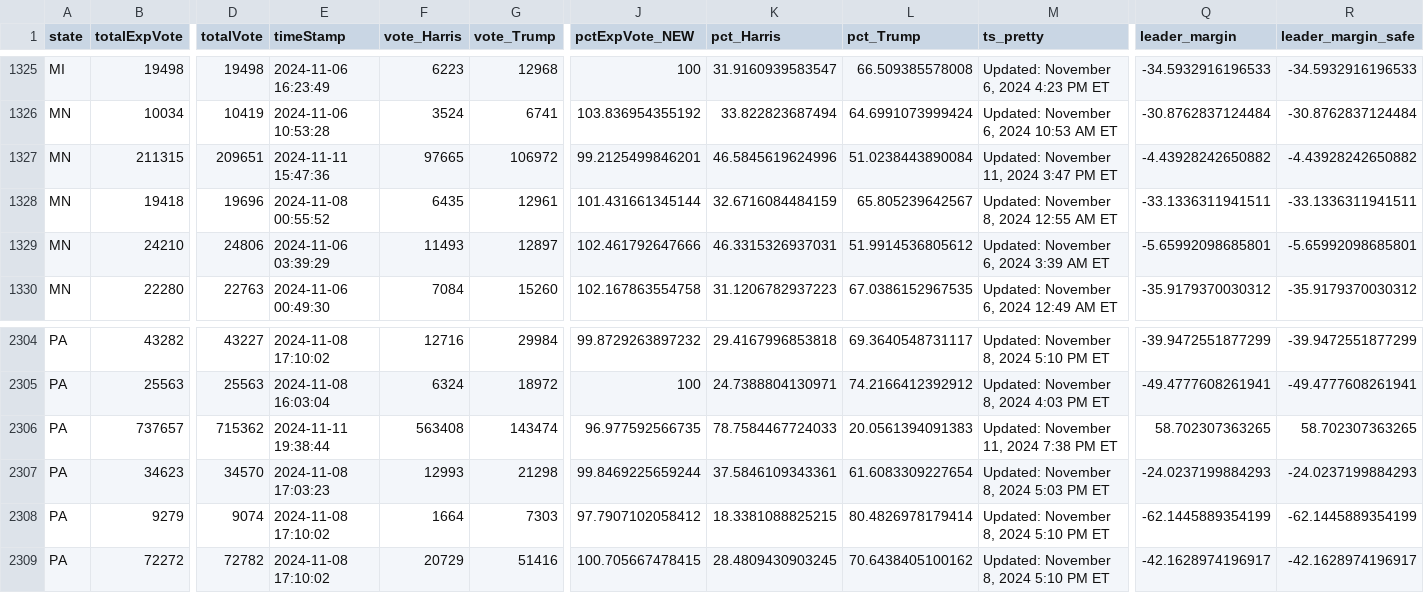
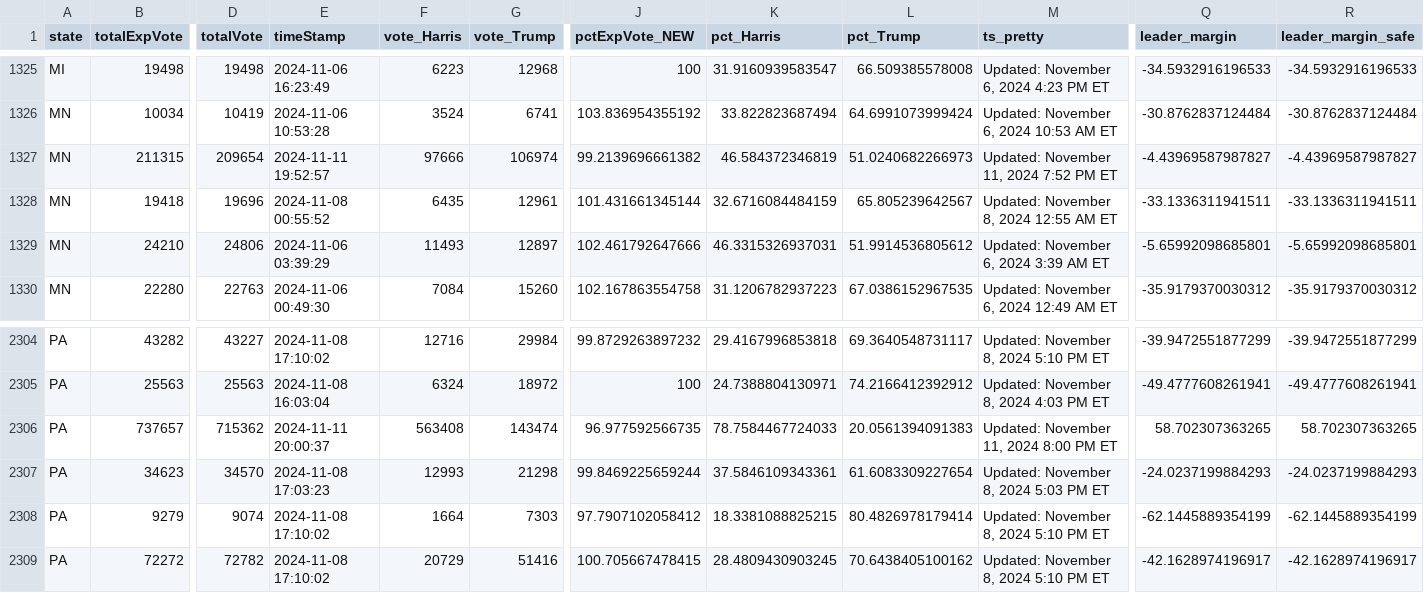
Before and after one commit to cbs-news-data/election-2024-maps, a CSV file: output/all_counties_clean_2024.csv, drawn as a sheet; only a part is shown, gaps mark what is left out; the diff covers the shown part only; the diff names each change by its address in the sheet, - before the commit and + after, or states it on an @@ line.

Commit message:
Live data updated

```diff
--- a/output/all_counties_clean_2024.csv
+++ b/output/all_counties_clean_2024.csv
-D1327 (totalVote): 209651
+D1327 (totalVote): 209654
-E1327 (timeStamp): 2024-11-11 15:47:36
+E1327 (timeStamp): 2024-11-11 19:52:57
-F1327 (vote_Harris): 97665
+F1327 (vote_Harris): 97666
-G1327 (vote_Trump): 106972
+G1327 (vote_Trump): 106974
-J1327 (pctExpVote_NEW): 99.2125499846201
+J1327 (pctExpVote_NEW): 99.2139696661382
-K1327 (pct_Harris): 46.5845619624996
+K1327 (pct_Harris): 46.584372346819
-L1327 (pct_Trump): 51.0238443890084
+L1327 (pct_Trump): 51.0240682266973
-M1327 (ts_pretty): Updated: November 11, 2024 3:47 PM ET
+M1327 (ts_pretty): Updated: November 11, 2024 7:52 PM ET
-Q1327 (leader_margin): -4.43928242650882
+Q1327 (leader_margin): -4.43969587987827
-R1327 (leader_margin_safe): -4.43928242650882
+R1327 (leader_margin_safe): -4.43969587987827
-E2306 (timeStamp): 2024-11-11 19:38:44
+E2306 (timeStamp): 2024-11-11 20:00:37
-M2306 (ts_pretty): Updated: November 11, 2024 7:38 PM ET
+M2306 (ts_pretty): Updated: November 11, 2024 8:00 PM ET
```
Also changed, not shown: 1 edited cell elsewhere in this file.
